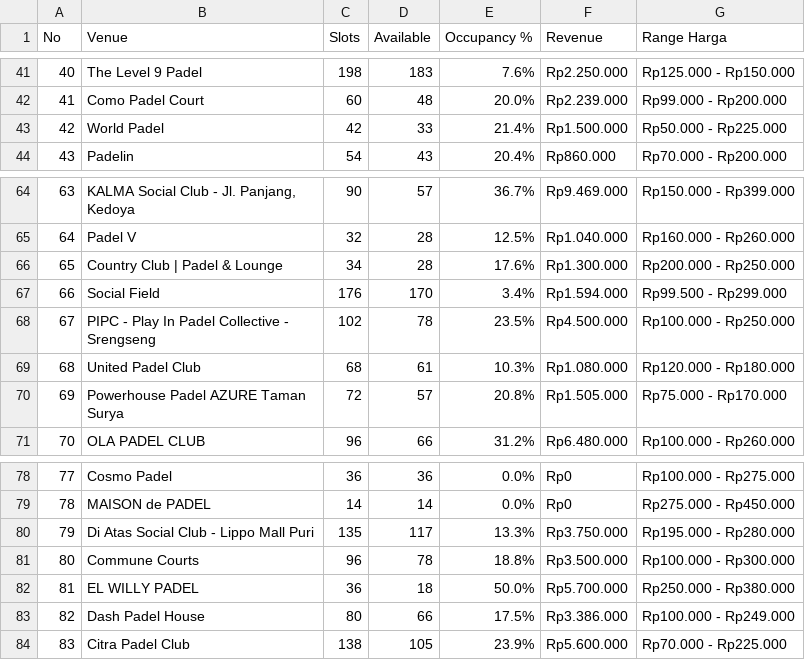
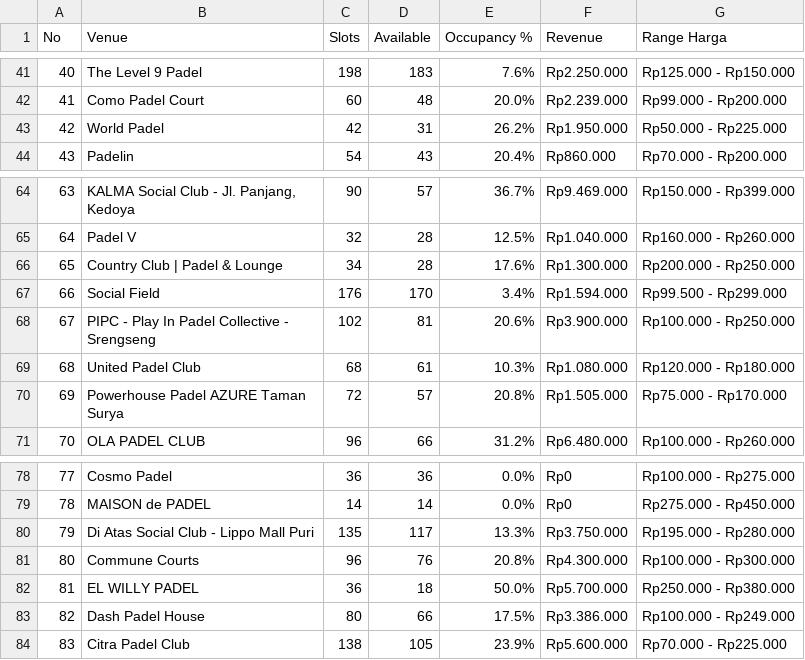
Before and after one commit to sundaynull/padel-scraper-jakbar, a CSV file: laporan_padel_2026-09-14_final.csv, drawn as a sheet; only a part is shown, gaps mark what is left out; the diff covers the shown part only.

```diff
--- a/laporan_padel_2026-09-14_final.csv
+++ b/laporan_padel_2026-09-14_final.csv
@@ -42,3 +42,3 @@ No,Venue,Slots,Available,Occupancy %,Revenue,Range Harga
 41,Como Padel Court,60,48,20.0%,Rp2.239.000,Rp99.000 - Rp200.000
-42,World Padel,42,33,21.4%,Rp1.500.000,Rp50.000 - Rp225.000
+42,World Padel,42,31,26.2%,Rp1.950.000,Rp50.000 - Rp225.000
 43,Padelin,54,43,20.4%,Rp860.000,Rp70.000 - Rp200.000
@@ -67,3 +67,3 @@ No,Venue,Slots,Available,Occupancy %,Revenue,Range Harga
 66,Social Field,176,170,3.4%,Rp1.594.000,Rp99.500 - Rp299.000
-67,PIPC - Play In Padel Collective - Srengseng,102,78,23.5%,Rp4.500.000,Rp100.000 - Rp250.000
+67,PIPC - Play In Padel Collective - Srengseng,102,81,20.6%,Rp3.900.000,Rp100.000 - Rp250.000
 68,United Padel Club,68,61,10.3%,Rp1.080.000,Rp120.000 - Rp180.000
@@ -80,3 +80,3 @@ No,Venue,Slots,Available,Occupancy %,Revenue,Range Harga
 79,Di Atas Social Club - Lippo Mall Puri,135,117,13.3%,Rp3.750.000,Rp195.000 - Rp280.000
-80,Commune Courts,96,78,18.8%,Rp3.500.000,Rp100.000 - Rp300.000
+80,Commune Courts,96,76,20.8%,Rp4.300.000,Rp100.000 - Rp300.000
 81,EL WILLY PADEL,36,18,50.0%,Rp5.700.000,Rp250.000 - Rp380.000
```
Also changed, not shown: 22 edited cells elsewhere in this file, raw_slots_2026-09-14.csv.
